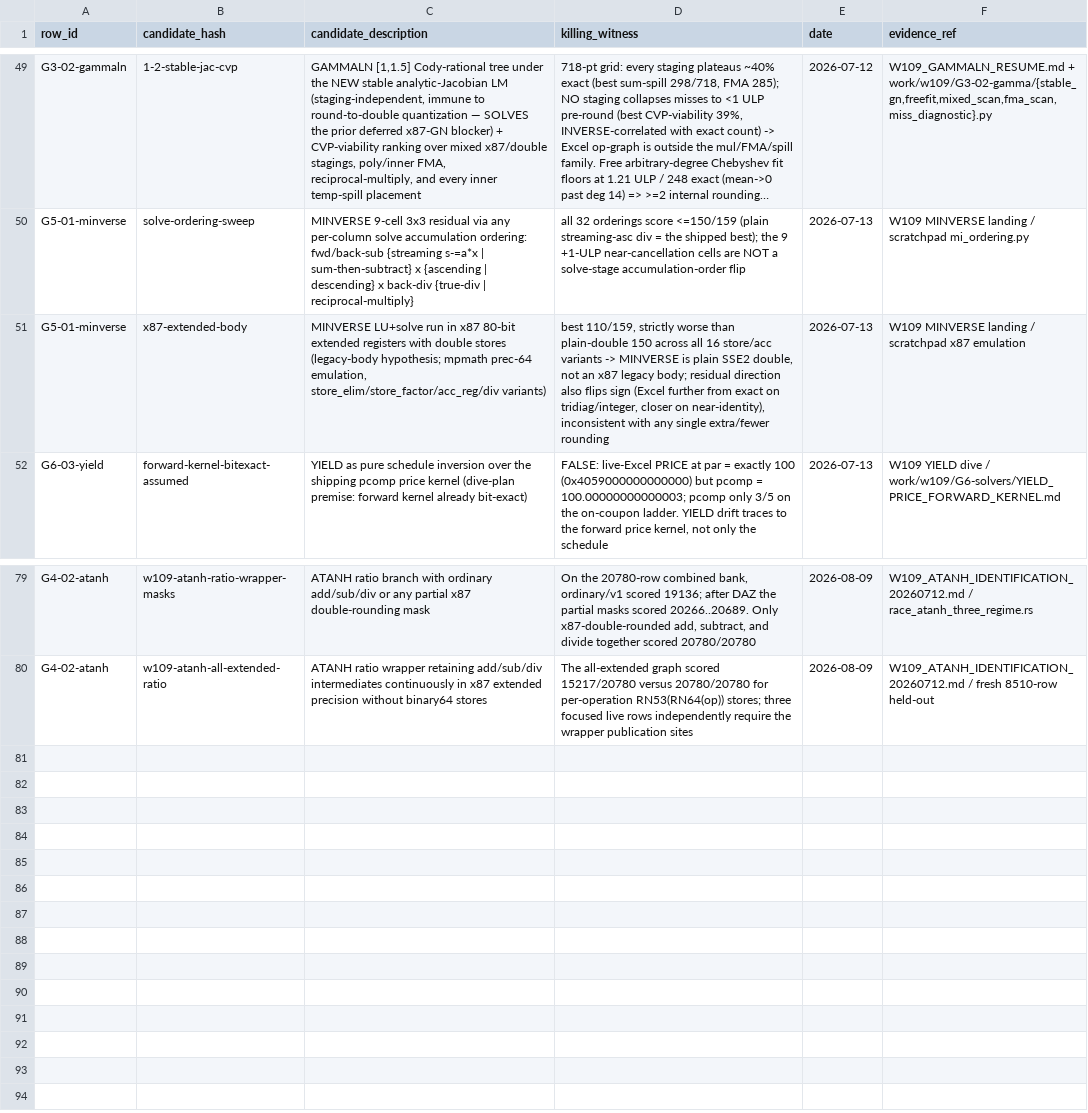
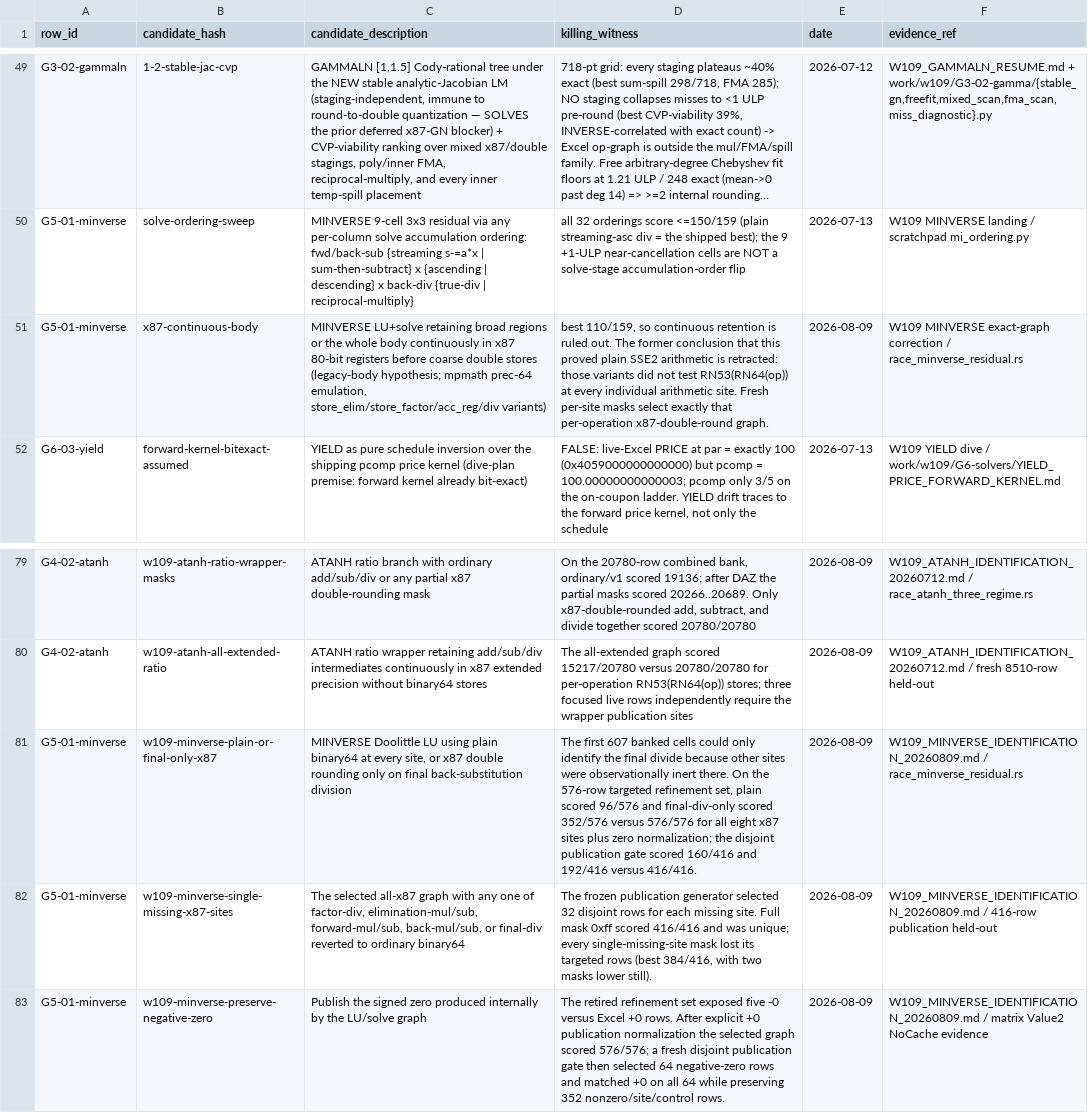
Before and after one commit to DnaCalc/OxFunc, a CSV file: docs/function-lane/DISCREPANCY_RULED_OUT_LEDGER.csv, drawn as a sheet; only a part is shown, gaps mark what is left out; long unchanged cells end in …; removed rows and columns are numbered as before the commit, all else as after; the diff names each change by its address in the sheet, - before the commit and + after, or states it on an @@ line.

Commit message:
W109 sign off MINVERSE publication graph

```diff
--- a/docs/function-lane/DISCREPANCY_RULED_OUT_LEDGER.csv
+++ b/docs/function-lane/DISCREPANCY_RULED_OUT_LEDGER.csv
-row 51: G5-01-minverse | x87-extended-body | MINVERSE LU+solve run in x87 80-bit extended registers with double stores (legacy-body hypothesis; mpmath prec-64 emulation, store_elim/store_factor/acc_reg/div variants) | best 110/159, strictly worse than plain-double 150 across all 16 store/acc variants -> MINVERSE is plain SSE2 double, not an x87 legacy body; residual direction also flips sign (Excel further from exact on tridiag/integer, closer on near-identity), inconsistent with any single extra/fewer rounding | 2026-07-13 | W109 MINVERSE landing / scratchpad x87 emulation
+row 51: G5-01-minverse | x87-continuous-body | MINVERSE LU+solve retaining broad regions or the whole body continuously in x87 80-bit registers before coarse double stores (legacy-body hypothesis; mpmath prec-64 emulation, store_elim/store_factor/acc_reg/div variants) | best 110/159, so continuous retention is ruled out. The former conclusion that this proved plain SSE2 arithmetic is retracted: those variants did not test RN53(RN64(op)) at every individual arithmetic site. Fresh per-site masks select exactly that per-operation x87-double-round graph. | 2026-08-09 | W109 MINVERSE exact-graph correction / race_minverse_residual.rs
+row 81: G5-01-minverse | w109-minverse-plain-or-final-only-x87 | MINVERSE Doolittle LU using plain binary64 at every site, or x87 double rounding only on final back-substitution division | The first 607 banked cells could only identify the final divide because other sites were observationally inert there. On the 576-row targeted refinement set, plain scored 96/576 and final-div-only scored 352/576 versus 576/576 for all eight x87 sites plus zero normalization; the disjoint publication gate scored 160/416 and 192/416 versus 416/416. | 2026-08-09 | W109_MINVERSE_IDENTIFICATION_20260809.md / race_minverse_residual.rs
+row 82: G5-01-minverse | w109-minverse-single-missing-x87-sites | The selected all-x87 graph with any one of factor-div, elimination-mul/sub, forward-mul/sub, back-mul/sub, or final-div reverted to ordinary binary64 | The frozen publication generator selected 32 disjoint rows for each missing site. Full mask 0xff scored 416/416 and was unique; every single-missing-site mask lost its targeted rows (best 384/416, with two masks lower still). | 2026-08-09 | W109_MINVERSE_IDENTIFICATION_20260809.md / 416-row publication held-out
+row 83: G5-01-minverse | w109-minverse-preserve-negative-zero | Publish the signed zero produced internally by the LU/solve graph | The retired refinement set exposed five -0 versus Excel +0 rows. After explicit +0 publication normalization the selected graph scored 576/576; a fresh disjoint publication gate then selected 64 negative-zero rows and matched +0 on all 64 while preserving 352 nonzero/site/control rows. | 2026-08-09 | W109_MINVERSE_IDENTIFICATION_20260809.md / matrix Value2 NoCache evidence
```
Also changed, not shown: docs/bugs/BUG_STREAM_REGISTER.csv, docs/function-lane/DISCREPANCY_CALCULATION_MAP.csv, 11 other files.
